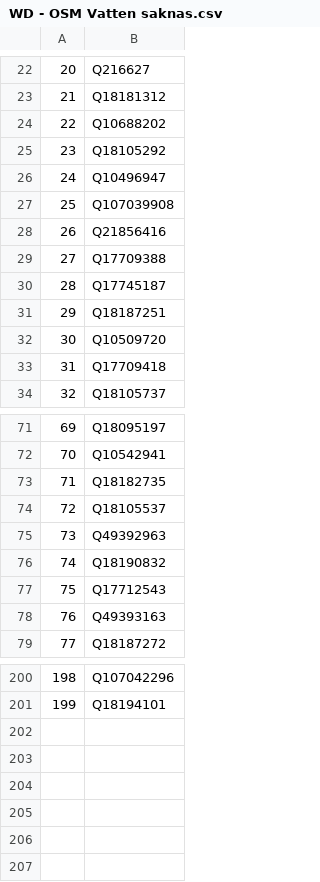
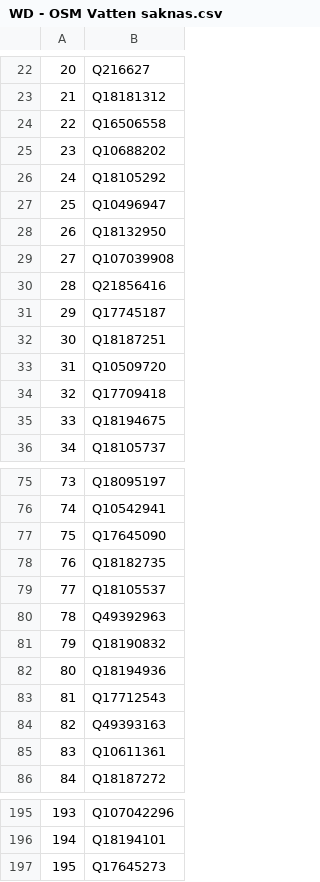
Before and after one commit to salgo60/Svenskabadplatser, a CSV file: Jupyter/WD - OSM Vatten saknas.csv, drawn as a sheet; only a part is shown, gaps mark what is left out; removed rows and columns are numbered as before the commit, all else as after; the diff covers the shown part only; the diff names each change by its address in the sheet, - before the commit and + after, or states it on an @@ line.

```diff
--- a/Jupyter/WD - OSM Vatten saknas.csv
+++ b/Jupyter/WD - OSM Vatten saknas.csv
+row 24: 22 | Q16506558
@@ column A renumbered between rows 25 and 196 @@
+row 28: 26 | Q18132950
-row 29: 27 | Q17709388
@@ row 147 moved to row 35: 33 @@
@@ row 173 moved to row 77: 75 @@
+row 82: 80 | Q18194936
+row 85: 83 | Q10611361
+row 197: 195 | Q17645273
```
Also changed, not shown: 8 removed rows, 3 moved rows and 1 edited cell elsewhere in this file, Jupyter/WD - OSM Naturereservat saknas.csv, 4 other files.
